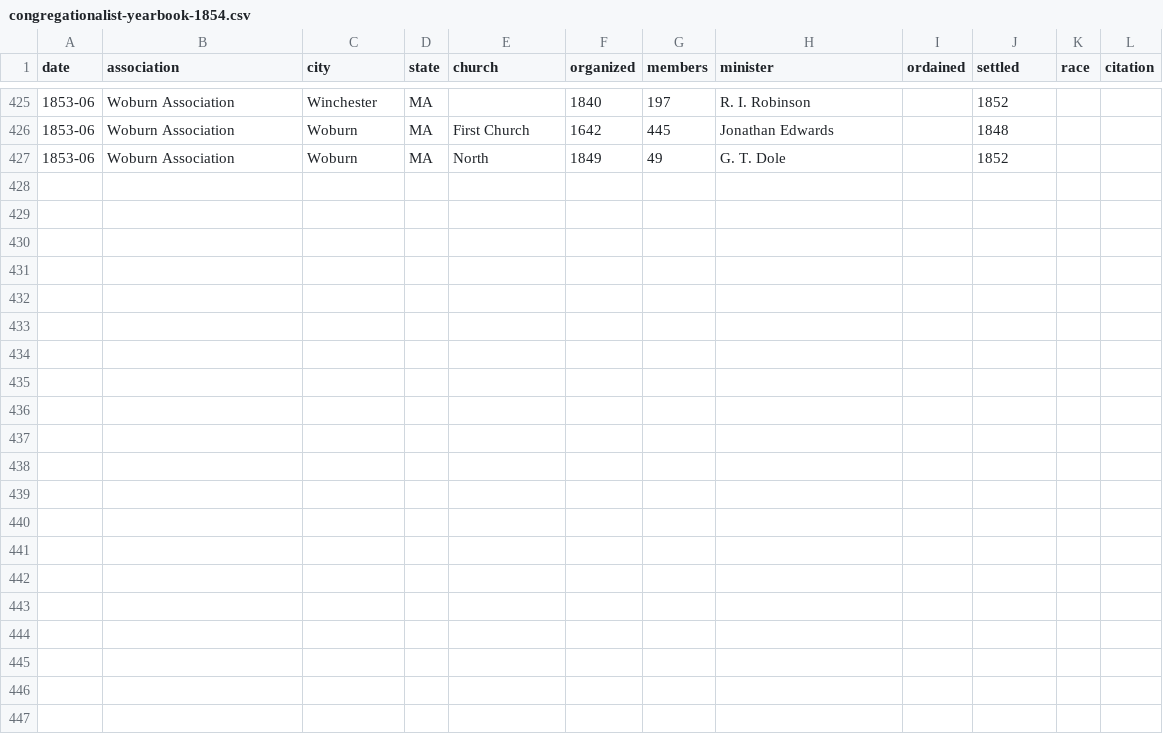
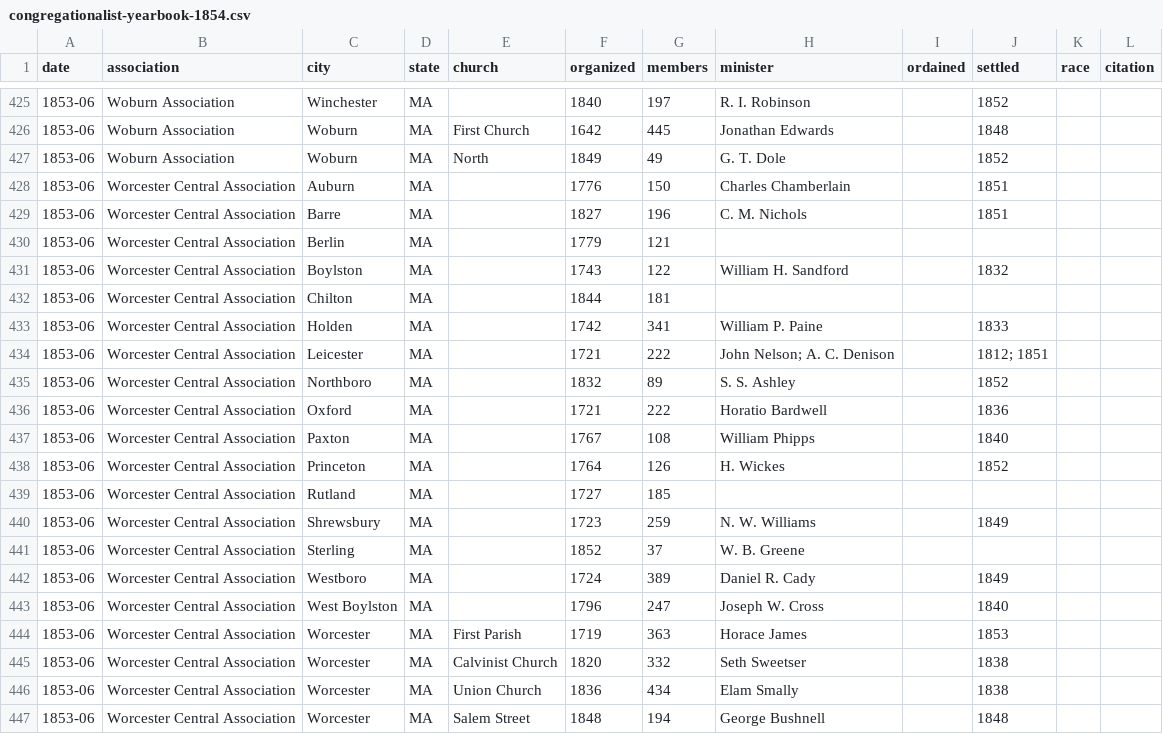
Before and after one commit to religious-ecologies/religious-statistics, a CSV file: data/congregationalist-yearbooks/congregationalist-yearbook-1854.csv, drawn as a sheet; only a part is shown, gaps mark what is left out.

Commit message:
Worcester Central Association 1854

```diff
--- a/data/congregationalist-yearbooks/congregationalist-yearbook-1854.csv
+++ b/data/congregationalist-yearbooks/congregationalist-yearbook-1854.csv
@@ -427 +427,21 @@ date,association,city,state,church,organized,members,minister,ordained,settled,r
 1853-06,Woburn Association,Woburn,MA,North,1849,49,G. T. Dole,,1852,,
+1853-06,Worcester Central Association,Auburn,MA,,1776,150,Charles Chamberlain,,1851,,
+1853-06,Worcester Central Association,Barre,MA,,1827,196,C. M. Nichols,,1851,,
+1853-06,Worcester Central Association,Berlin,MA,,1779,121,,,,,
+1853-06,Worcester Central Association,Boylston,MA,,1743,122,William H. Sandford,,1832,,
+1853-06,Worcester Central Association,Chilton,MA,,1844,181,,,,,
+1853-06,Worcester Central Association,Holden,MA,,1742,341,William P. Paine,,1833,,
+1853-06,Worcester Central Association,Leicester,MA,,1721,222,John Nelson; A. C. Denison,,1812; 1851,,
+1853-06,Worcester Central Association,Northboro,MA,,1832,89,S. S. Ashley,,1852,,
+1853-06,Worcester Central Association,Oxford,MA,,1721,222,Horatio Bardwell,,1836,,
+1853-06,Worcester Central Association,Paxton,MA,,1767,108,William Phipps,,1840,,
+1853-06,Worcester Central Association,Princeton,MA,,1764,126,H. Wickes,,1852,,
+1853-06,Worcester Central Association,Rutland,MA,,1727,185,,,,,
+1853-06,Worcester Central Association,Shrewsbury,MA,,1723,259,N. W. Williams,,1849,,
+1853-06,Worcester Central Association,Sterling,MA,,1852,37,W. B. Greene,,,,
+1853-06,Worcester Central Association,Westboro,MA,,1724,389,Daniel R. Cady,,1849,,
+1853-06,Worcester Central Association,West Boylston,MA,,1796,247,Joseph W. Cross,,1840,,
+1853-06,Worcester Central Association,Worcester,MA,First Parish,1719,363,Horace James,,1853,,
+1853-06,Worcester Central Association,Worcester,MA,Calvinist Church,1820,332,Seth Sweetser,,1838,,
+1853-06,Worcester Central Association,Worcester,MA,Union Church,1836,434,Elam Smally,,1838,,
+1853-06,Worcester Central Association,Worcester,MA,Salem Street,1848,194,George Bushnell,,1848,,
```
